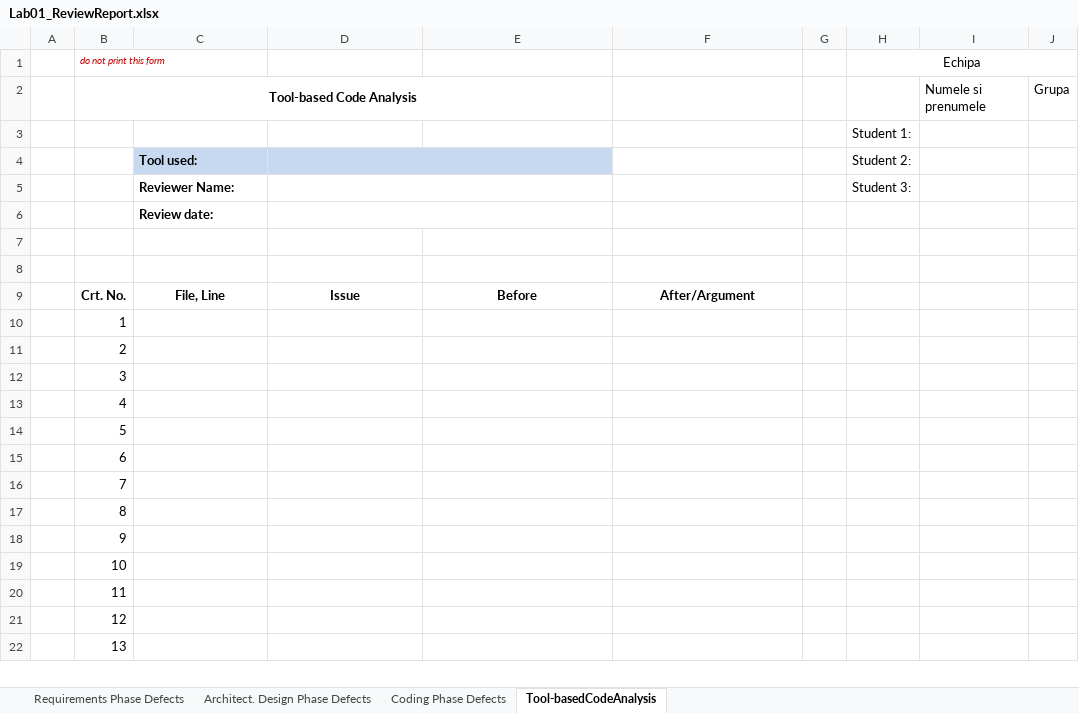
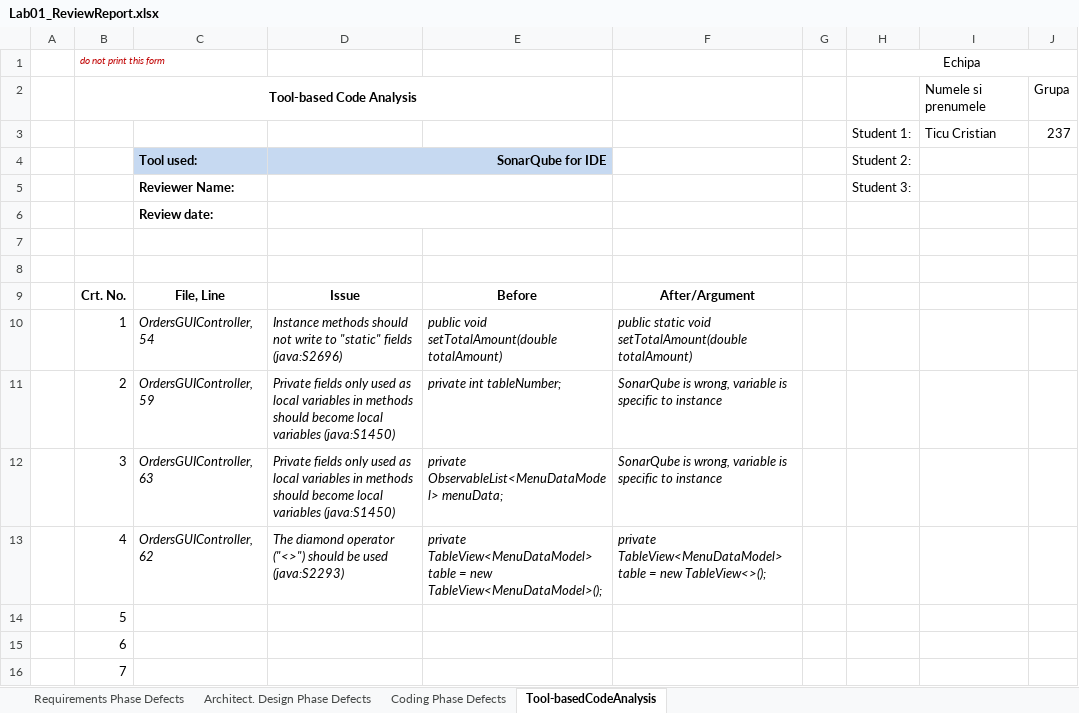
Before and after one commit to cristiticu/vvss-public, an Excel workbook: Docs/lab1/CheckLists/Lab01_ReviewReport.xlsx, sheet Tool-basedCodeAnalysis, drawn as a sheet; only a part is shown; the shorter side is filled out with more unchanged rows; values as stored, in another font and other column widths than the file's, no borders; removed rows and columns are numbered as before the commit, all else as after; the diff names each change by its address in the sheet, - before the commit and + after, or states it on an @@ line.

Commit message:
Add architectural defects, sonarqube review and sonarqube implementations

```diff
--- a/Docs/lab1/CheckLists/Lab01_ReviewReport.xlsx (sheet Tool-basedCodeAnalysis)
+++ b/Docs/lab1/CheckLists/Lab01_ReviewReport.xlsx (sheet Tool-basedCodeAnalysis)
-row 3:  |  |  |  |  |  |  | Student 1:
+row 3:  |  |  |  |  |  |  | Student 1: | Ticu Cristian | 237
-D4: (empty)
+D4: SonarQube for IDE
-C10: (empty)
+C10: OrdersGUIController, 54
-D10: (empty)
+D10: Instance methods should not write to "static" fields (java:S2696)
-E10: (empty)
+E10: public void setTotalAmount(double totalAmount)
-F10: (empty)
+F10: public static void setTotalAmount(double totalAmount)
-C11: (empty)
+C11: OrdersGUIController, 59
-D11:D12: (empty)
+D11:D12: Private fields only used as local variables in methods should become local variables (java:S1450)
-E11: (empty)
+E11: private int tableNumber;
-F11:F12: (empty)
+F11:F12: SonarQube is wrong, variable is specific to instance
-C12: (empty)
+C12: OrdersGUIController, 63
-E12: (empty)
+E12: private ObservableList<MenuDataModel> menuData;
-C13: (empty)
+C13: OrdersGUIController, 62
-D13: (empty)
+D13: The diamond operator ("<>") should be used (java:S2293)
-E13: (empty)
+E13: private TableView<MenuDataModel> table = new TableView<MenuDataModel>();
-F13: (empty)
+F13: private TableView<MenuDataModel> table = new TableView<>();
```
Also changed, not shown: sheet Architect. Design Phase Defects, 2 other files.
